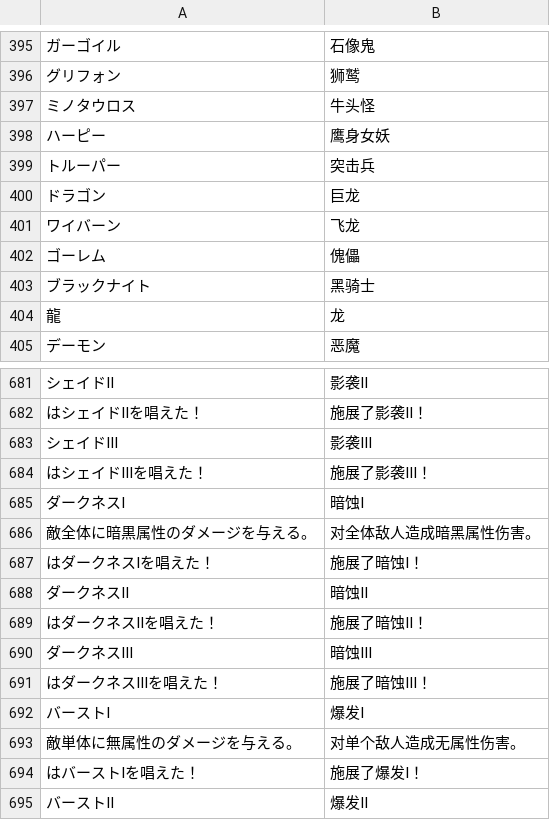
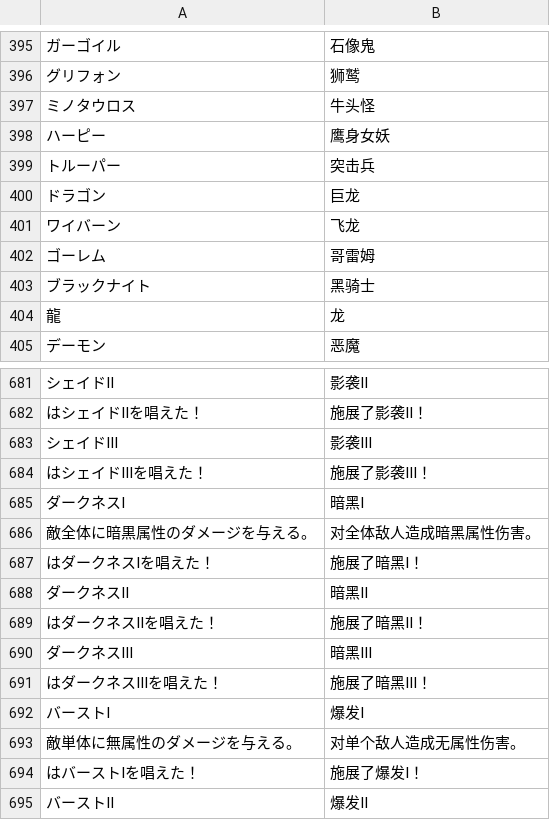
Before and after one commit to SomiaWhiteRing/RPGTranslationAssistant, a CSV file: modules/dict/default_database_dictionary.csv, drawn as a sheet; only a part is shown, gaps mark what is left out.

```diff
--- a/modules/dict/default_database_dictionary.csv
+++ b/modules/dict/default_database_dictionary.csv
@@ -401,3 +401,3 @@
 "ワイバーン","飞龙"
-"ゴーレム","傀儡"
+"ゴーレム","哥雷姆"
 "ブラックナイト","黑骑士"
@@ -684,9 +684,9 @@
 "はシェイドⅢを唱えた！","施展了影袭Ⅲ！"
-"ダークネスⅠ","暗蚀Ⅰ"
+"ダークネスⅠ","暗黑Ⅰ"
 "敵全体に暗黒属性のダメージを与える。","对全体敌人造成暗黑属性伤害。"
-"はダークネスⅠを唱えた！","施展了暗蚀Ⅰ！"
-"ダークネスⅡ","暗蚀Ⅱ"
-"はダークネスⅡを唱えた！","施展了暗蚀Ⅱ！"
-"ダークネスⅢ","暗蚀Ⅲ"
-"はダークネスⅢを唱えた！","施展了暗蚀Ⅲ！"
+"はダークネスⅠを唱えた！","施展了暗黑Ⅰ！"
+"ダークネスⅡ","暗黑Ⅱ"
+"はダークネスⅡを唱えた！","施展了暗黑Ⅱ！"
+"ダークネスⅢ","暗黑Ⅲ"
+"はダークネスⅢを唱えた！","施展了暗黑Ⅲ！"
 "バーストⅠ","爆发Ⅰ"
```
Also changed, not shown: 4 other files.
